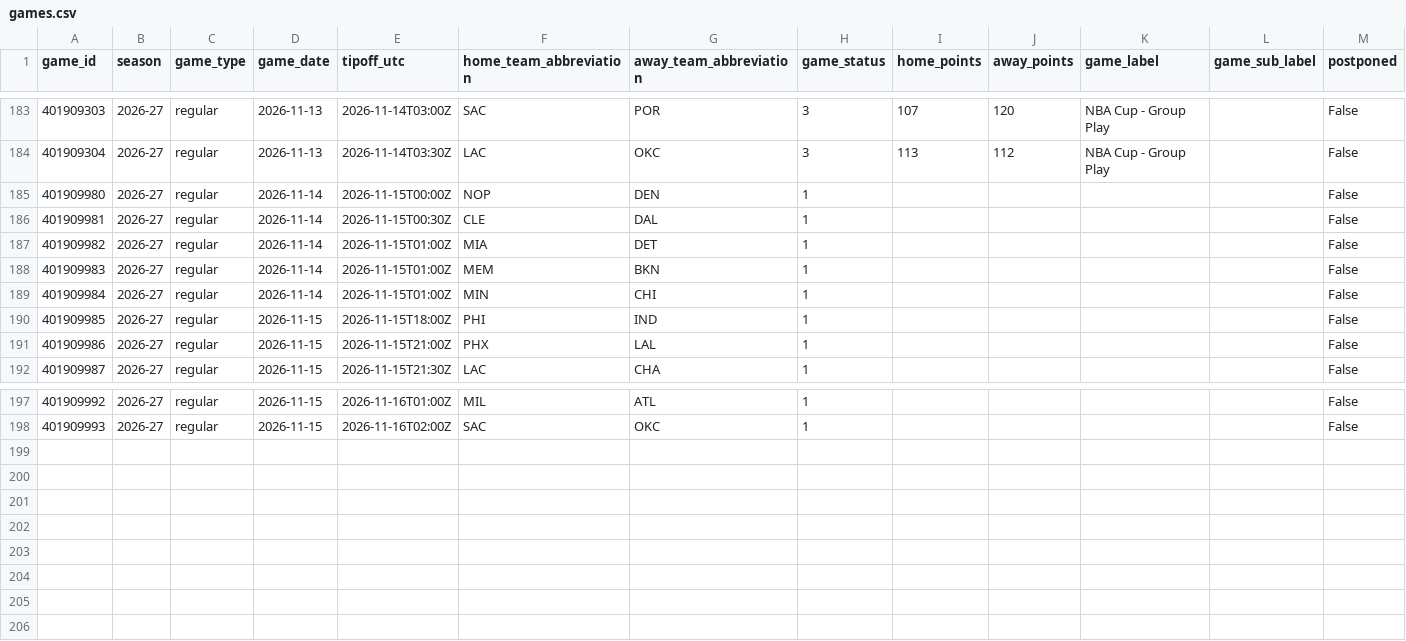
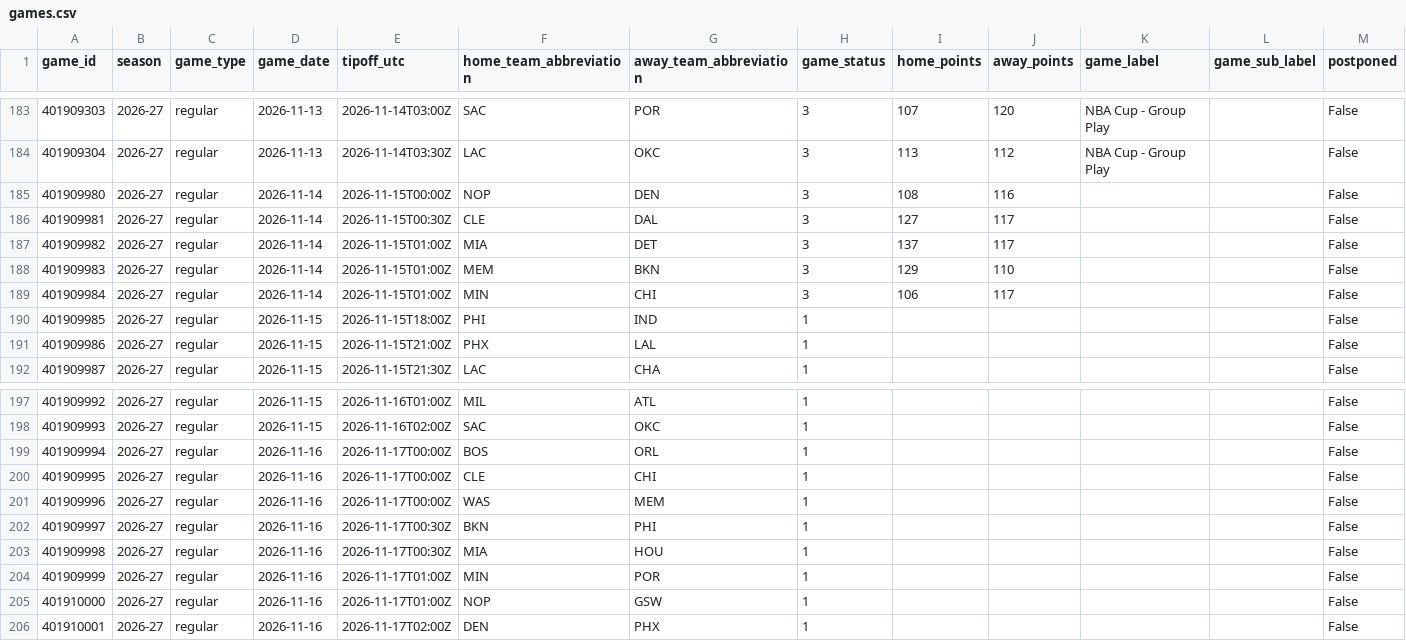
Before and after one commit to vladk-III/NBA, a CSV file: data/games.csv, drawn as a sheet; only a part is shown, gaps mark what is left out.

```diff
--- a/data/games.csv
+++ b/data/games.csv
@@ -184,7 +184,7 @@ game_id,season,game_type,game_date,tipoff_utc,home_team_abbreviation,away_team_a
 401909304,2026-27,regular,2026-11-13,2026-11-14T03:30Z,LAC,OKC,3,113,112,NBA Cup - Group Play,,False
-401909980,2026-27,regular,2026-11-14,2026-11-15T00:00Z,NOP,DEN,1,,,,,False
-401909981,2026-27,regular,2026-11-14,2026-11-15T00:30Z,CLE,DAL,1,,,,,False
-401909982,2026-27,regular,2026-11-14,2026-11-15T01:00Z,MIA,DET,1,,,,,False
-401909983,2026-27,regular,2026-11-14,2026-11-15T01:00Z,MEM,BKN,1,,,,,False
-401909984,2026-27,regular,2026-11-14,2026-11-15T01:00Z,MIN,CHI,1,,,,,False
+401909980,2026-27,regular,2026-11-14,2026-11-15T00:00Z,NOP,DEN,3,108,116,,,False
+401909981,2026-27,regular,2026-11-14,2026-11-15T00:30Z,CLE,DAL,3,127,117,,,False
+401909982,2026-27,regular,2026-11-14,2026-11-15T01:00Z,MIA,DET,3,137,117,,,False
+401909983,2026-27,regular,2026-11-14,2026-11-15T01:00Z,MEM,BKN,3,129,110,,,False
+401909984,2026-27,regular,2026-11-14,2026-11-15T01:00Z,MIN,CHI,3,106,117,,,False
 401909985,2026-27,regular,2026-11-15,2026-11-15T18:00Z,PHI,IND,1,,,,,False
@@ -198 +198,9 @@ game_id,season,game_type,game_date,tipoff_utc,home_team_abbreviation,away_team_a
 401909993,2026-27,regular,2026-11-15,2026-11-16T02:00Z,SAC,OKC,1,,,,,False
+401909994,2026-27,regular,2026-11-16,2026-11-17T00:00Z,BOS,ORL,1,,,,,False
+401909995,2026-27,regular,2026-11-16,2026-11-17T00:00Z,CLE,CHI,1,,,,,False
+401909996,2026-27,regular,2026-11-16,2026-11-17T00:00Z,WAS,MEM,1,,,,,False
+401909997,2026-27,regular,2026-11-16,2026-11-17T00:30Z,BKN,PHI,1,,,,,False
+401909998,2026-27,regular,2026-11-16,2026-11-17T00:30Z,MIA,HOU,1,,,,,False
+401909999,2026-27,regular,2026-11-16,2026-11-17T01:00Z,MIN,POR,1,,,,,False
+401910000,2026-27,regular,2026-11-16,2026-11-17T01:00Z,NOP,GSW,1,,,,,False
+401910001,2026-27,regular,2026-11-16,2026-11-17T02:00Z,DEN,PHX,1,,,,,False
```
Also changed, not shown: data/team_game_logs.csv, 2 other files.
